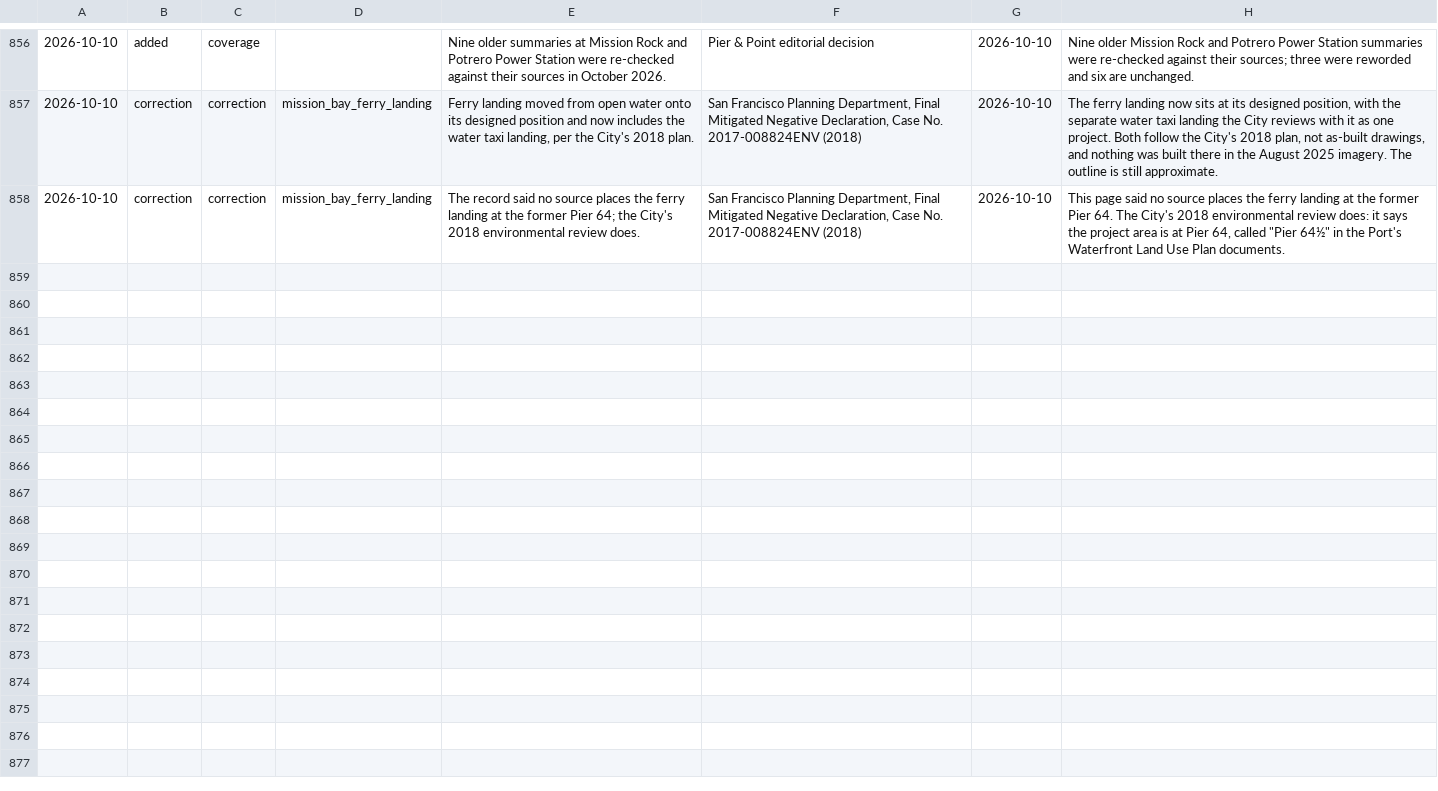
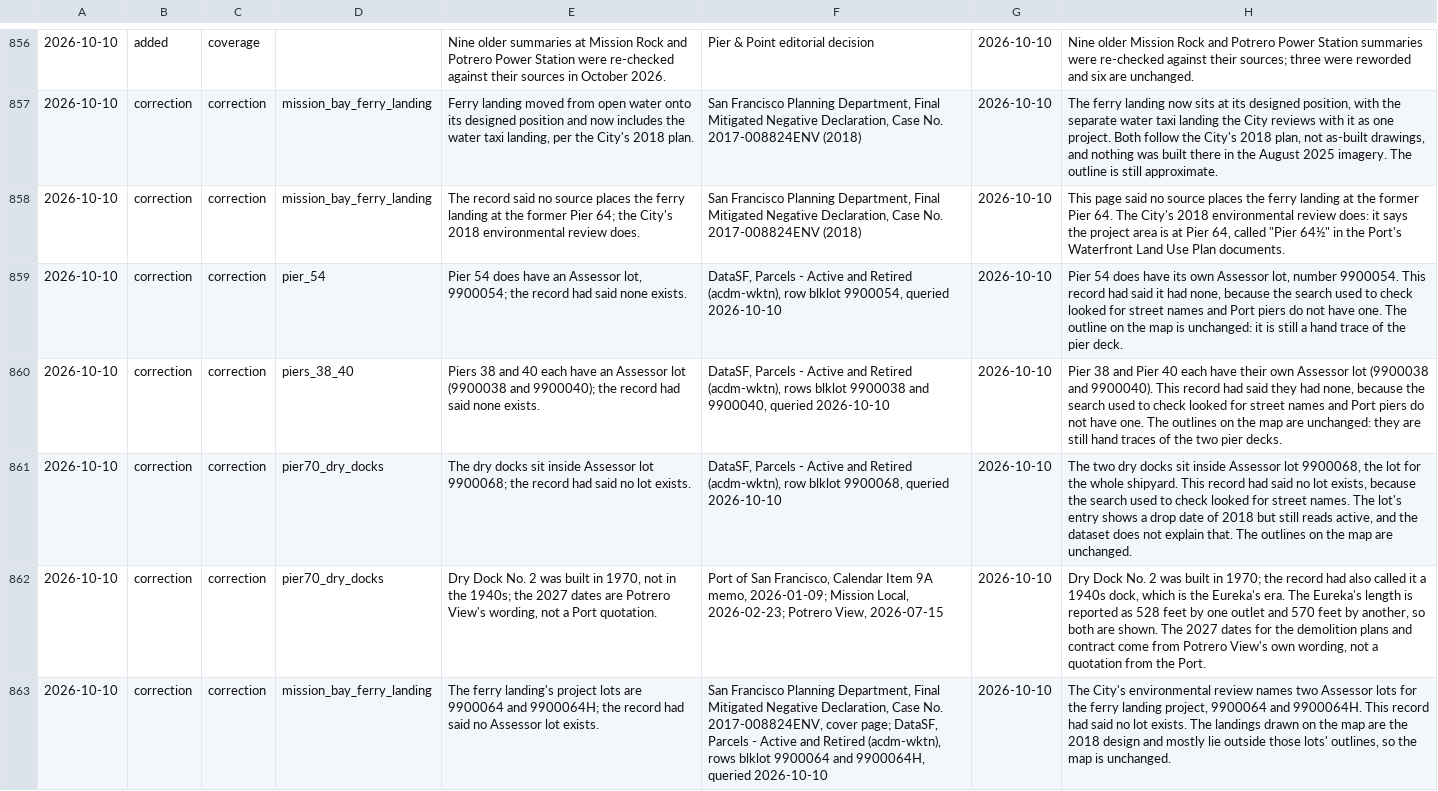
Before and after one commit to pierandpoint/record, a CSV file: data/changelog.csv, drawn as a sheet; only a part is shown, gaps mark what is left out; the diff names each change by its address in the sheet, - before the commit and + after, or states it on an @@ line.

```diff
--- a/data/changelog.csv
+++ b/data/changelog.csv
+row 859: 2026-10-10 | correction | correction | pier_54 | Pier 54 does have an Assessor lot, 9900054; the record had said none exists. | DataSF, Parcels - Active and Retired (acdm-wktn), row blklot 9900054, queried 2026-10-10 | 2026-10-10 | Pier 54 does have its own Assessor lot, number 9900054. This record had said it had none, because the search used to check looked for street names and Port piers do not have one. The outline on the map is unchanged: it is still a hand trace of the pier deck.
+row 860: 2026-10-10 | correction | correction | piers_38_40 | Piers 38 and 40 each have an Assessor lot (9900038 and 9900040); the record had said none exists. | DataSF, Parcels - Active and Retired (acdm-wktn), rows blklot 9900038 and 9900040, queried 2026-10-10 | 2026-10-10 | Pier 38 and Pier 40 each have their own Assessor lot (9900038 and 9900040). This record had said they had none, because the search used to check looked for street names and Port piers do not have one. The outlines on the map are unchanged: they are still hand traces of the two pier decks.
+row 861: 2026-10-10 | correction | correction | pier70_dry_docks | The dry docks sit inside Assessor lot 9900068; the record had said no lot exists. | DataSF, Parcels - Active and Retired (acdm-wktn), row blklot 9900068, queried 2026-10-10 | 2026-10-10 | The two dry docks sit inside Assessor lot 9900068, the lot for the whole shipyard. This record had said no lot exists, because the search used to check looked for street names. The lot's entry shows a drop date of 2018 but still reads active, and the dataset does not explain that. The outlines on the map are unchanged.
+row 862: 2026-10-10 | correction | correction | pier70_dry_docks | Dry Dock No. 2 was built in 1970, not in the 1940s; the 2027 dates are Potrero View's wording, not a Port quotation. | Port of San Francisco, Calendar Item 9A memo, 2026-01-09; Mission Local, 2026-02-23; Potrero View, 2026-07-15 | 2026-10-10 | Dry Dock No. 2 was built in 1970; the record had also called it a 1940s dock, which is the Eureka's era. The Eureka's length is reported as 528 feet by one outlet and 570 feet by another, so both are shown. The 2027 dates for the demolition plans and contract come from Potrero View's own wording, not a quotation from the Port.
+row 863: 2026-10-10 | correction | correction | mission_bay_ferry_landing | The ferry landing's project lots are 9900064 and 9900064H; the record had said no Assessor lot exists. | San Francisco Planning Department, Final Mitigated Negative Declaration, Case No. 2017-008824ENV, cover page; DataSF, Parcels - Active and Retired (acdm-wktn), rows blklot 9900064 and 9900064H, queried 2026-10-10 | 2026-10-10 | The City's environmental review names two Assessor lots for the ferry landing project, 9900064 and 9900064H. This record had said no lot exists. The landings drawn on the map are the 2018 design and mostly lie outside those lots' outlines, so the map is unchanged.
```
Also changed, not shown: data/glossary.csv, 46 other files.
